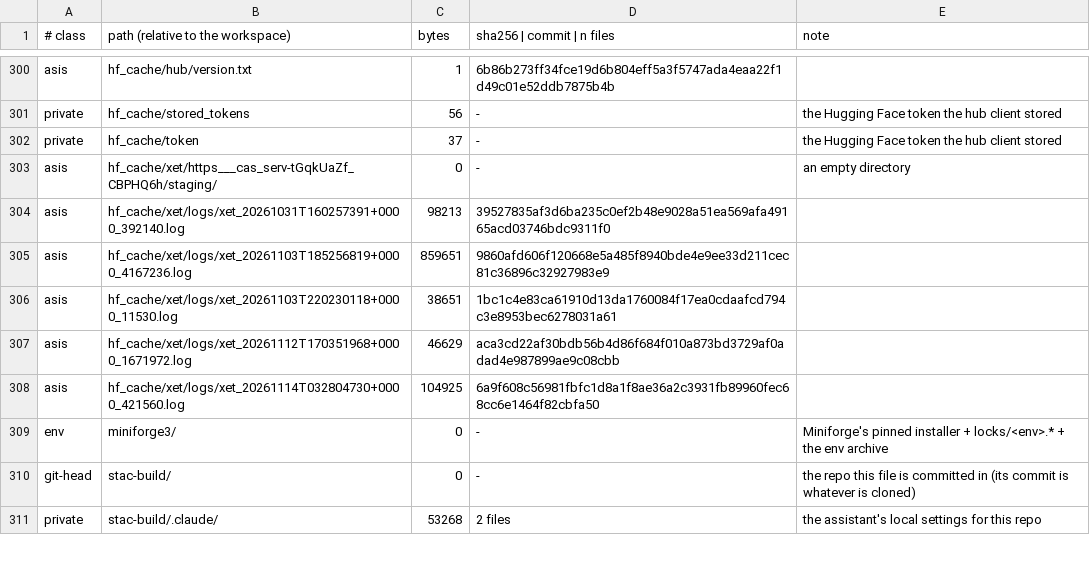
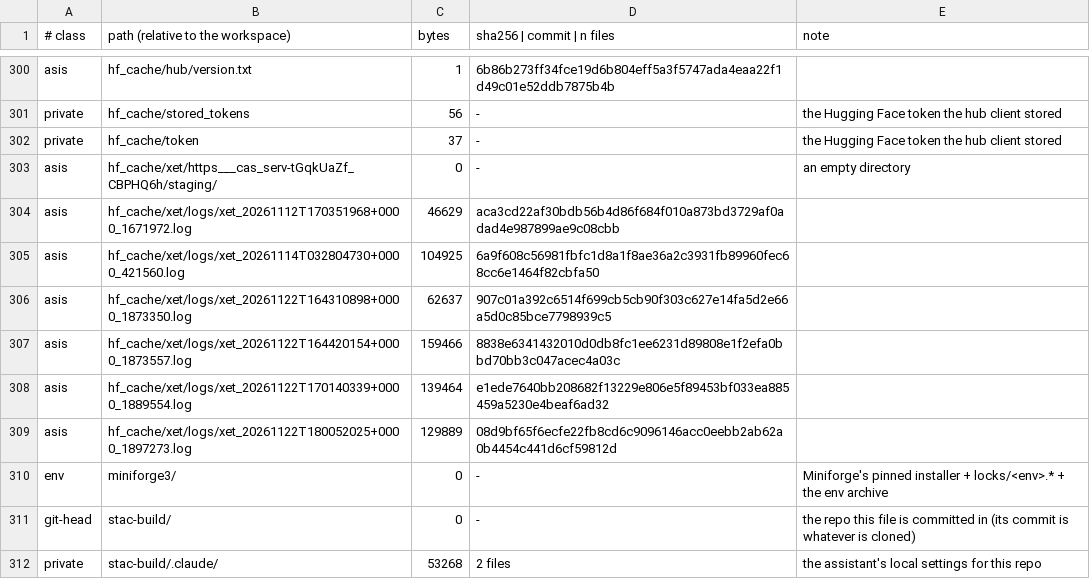
Before and after one commit to hernanbarreto/stac-build, a TSV file: scripts/rebuild/locks/inventory.tsv, drawn as a sheet; only a part is shown, gaps mark what is left out; the diff covers the shown part only.

```diff
--- a/scripts/rebuild/locks/inventory.tsv
+++ b/scripts/rebuild/locks/inventory.tsv
@@ -303,7 +303,8 @@ private	hf_cache/token	37	-	the Hugging Face token the hub client stored
 asis	hf_cache/xet/https___cas_serv-tGqkUaZf_CBPHQ6h/staging/	0	-	an empty directory
-asis	hf_cache/xet/logs/xet_20261031T160257391+0000_392140.log	98213	39527835af3d6ba235c0ef2b48e9028a51ea569afa49165acd03746bdc9311f0	
-asis	hf_cache/xet/logs/xet_20261103T185256819+0000_4167236.log	859651	9860afd606f120668e5a485f8940bde4e9ee33d211cec81c36896c32927983e9	
-asis	hf_cache/xet/logs/xet_20261103T220230118+0000_11530.log	38651	1bc1c4e83ca61910d13da1760084f17ea0cdaafcd794c3e8953bec6278031a61	
 asis	hf_cache/xet/logs/xet_20261112T170351968+0000_1671972.log	46629	aca3cd22af30bdb56b4d86f684f010a873bd3729af0adad4e987899ae9c08cbb	
 asis	hf_cache/xet/logs/xet_20261114T032804730+0000_421560.log	104925	6a9f608c56981fbfc1d8a1f8ae36a2c3931fb89960fec68cc6e1464f82cbfa50	
+asis	hf_cache/xet/logs/xet_20261122T164310898+0000_1873350.log	62637	907c01a392c6514f699cb5cb90f303c627e14fa5d2e66a5d0c85bce7798939c5	
+asis	hf_cache/xet/logs/xet_20261122T164420154+0000_1873557.log	159466	8838e6341432010d0db8fc1ee6231d89808e1f2efa0bbd70bb3c047acec4a03c	
+asis	hf_cache/xet/logs/xet_20261122T170140339+0000_1889554.log	139464	e1ede7640bb208682f13229e806e5f89453bf033ea885459a5230e4beaf6ad32	
+asis	hf_cache/xet/logs/xet_20261122T180052025+0000_1897273.log	129889	08d9bf65f6ecfe22fb8cd6c9096146acc0eebb2ab62a0b4454c441d6cf59812d	
 env	miniforge3/	0	-	Miniforge's pinned installer + locks/<env>.* + the env archive
```
Also changed, not shown: 10 added rows and 27 edited cells elsewhere in this file, scripts/rebuild/locks/nodejs.orphans.tsv, scripts/rebuild/set/MANIFEST.tsv, 9 other files.
